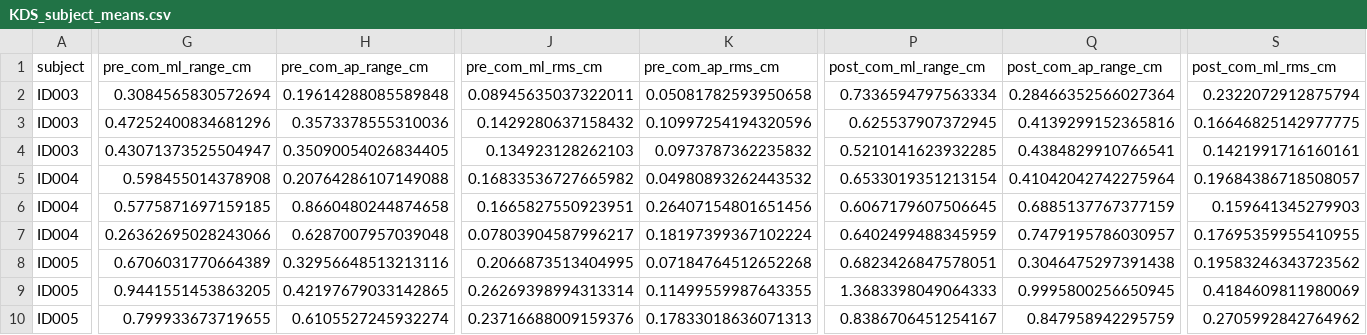
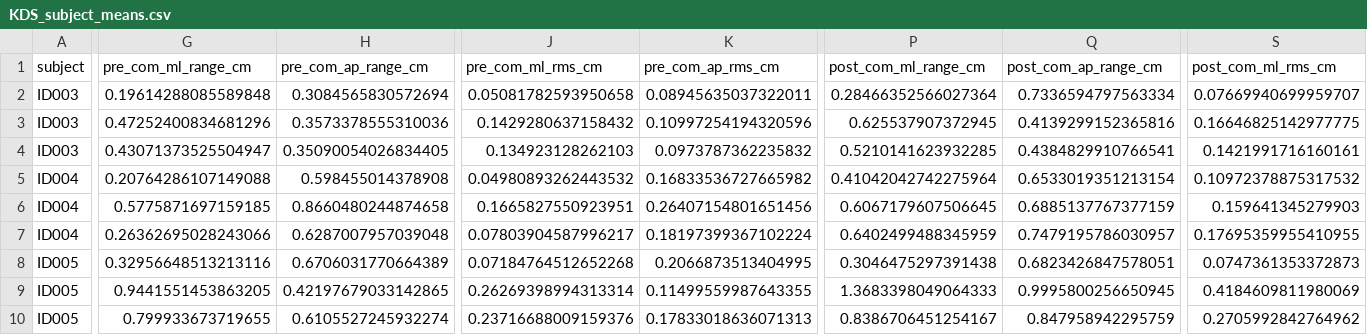
Before and after one commit to luiz-pavani/karate-stances-dataset-scripts, a CSV file: data/processed_summary/KDS_subject_means.csv, drawn as a sheet; only a part is shown, gaps mark what is left out; the diff covers the shown part only; the diff names each change by its address in the sheet, - before the commit and + after, or states it on an @@ line.

```diff
--- a/data/processed_summary/KDS_subject_means.csv
+++ b/data/processed_summary/KDS_subject_means.csv
-G2 (pre_com_ml_range_cm): 0.3084565830572694
+G2 (pre_com_ml_range_cm): 0.19614288085589848
-H2 (pre_com_ap_range_cm): 0.19614288085589848
+H2 (pre_com_ap_range_cm): 0.3084565830572694
-J2 (pre_com_ml_rms_cm): 0.08945635037322011
+J2 (pre_com_ml_rms_cm): 0.05081782593950658
-K2 (pre_com_ap_rms_cm): 0.05081782593950658
+K2 (pre_com_ap_rms_cm): 0.08945635037322011
-P2 (post_com_ml_range_cm): 0.7336594797563334
+P2 (post_com_ml_range_cm): 0.28466352566027364
-Q2 (post_com_ap_range_cm): 0.28466352566027364
+Q2 (post_com_ap_range_cm): 0.7336594797563334
-S2 (post_com_ml_rms_cm): 0.2322072912875794
+S2 (post_com_ml_rms_cm): 0.07669940699959707
-G5 (pre_com_ml_range_cm): 0.598455014378908
+G5 (pre_com_ml_range_cm): 0.20764286107149088
-H5 (pre_com_ap_range_cm): 0.20764286107149088
+H5 (pre_com_ap_range_cm): 0.598455014378908
-J5 (pre_com_ml_rms_cm): 0.16833536727665982
+J5 (pre_com_ml_rms_cm): 0.04980893262443532
-K5 (pre_com_ap_rms_cm): 0.04980893262443532
+K5 (pre_com_ap_rms_cm): 0.16833536727665982
-P5 (post_com_ml_range_cm): 0.6533019351213154
+P5 (post_com_ml_range_cm): 0.41042042742275964
-Q5 (post_com_ap_range_cm): 0.41042042742275964
+Q5 (post_com_ap_range_cm): 0.6533019351213154
-S5 (post_com_ml_rms_cm): 0.19684386718508057
+S5 (post_com_ml_rms_cm): 0.10972378875317532
-G8 (pre_com_ml_range_cm): 0.6706031770664389
+G8 (pre_com_ml_range_cm): 0.32956648513213116
-H8 (pre_com_ap_range_cm): 0.32956648513213116
+H8 (pre_com_ap_range_cm): 0.6706031770664389
-J8 (pre_com_ml_rms_cm): 0.2066873513404995
+J8 (pre_com_ml_rms_cm): 0.07184764512652268
-K8 (pre_com_ap_rms_cm): 0.07184764512652268
+K8 (pre_com_ap_rms_cm): 0.2066873513404995
-P8 (post_com_ml_range_cm): 0.6823426847578051
+P8 (post_com_ml_range_cm): 0.3046475297391438
-Q8 (post_com_ap_range_cm): 0.3046475297391438
+Q8 (post_com_ap_range_cm): 0.6823426847578051
-S8 (post_com_ml_rms_cm): 0.19583246343723562
+S8 (post_com_ml_rms_cm): 0.0747361353372873
```
Also changed, not shown: 99 edited cells elsewhere in this file, data/processed_summary/KDS_summary_all_trials.csv, data/processed_summary/kinematic_analysis_wide.csv, 19 other files.
